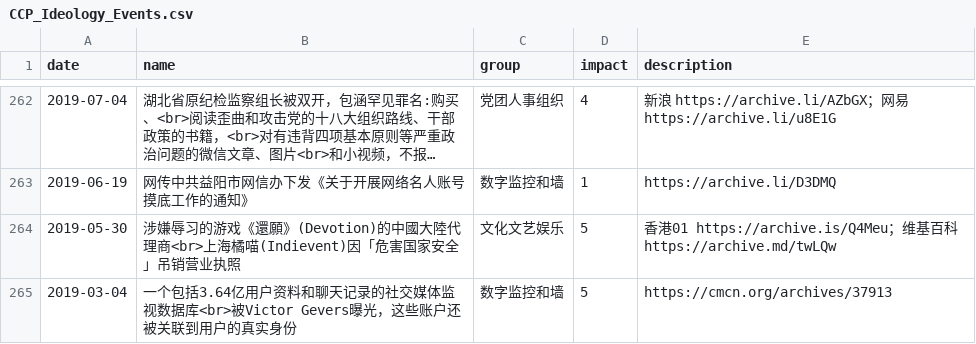
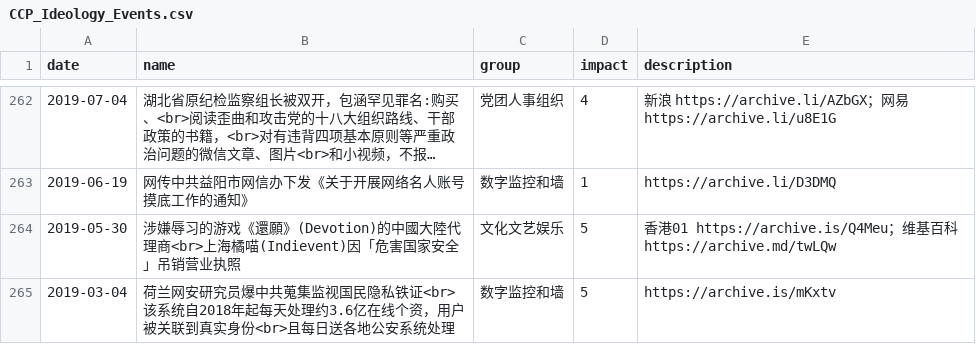
Before and after one commit to chinatimeline/data, a CSV file: ideology/CCP_Ideology_Events.csv, drawn as a sheet; only a part is shown, gaps mark what is left out; long unchanged cells end in ….

Commit message:
database leak

```diff
--- a/ideology/CCP_Ideology_Events.csv
+++ b/ideology/CCP_Ideology_Events.csv
@@ -264,2 +264,2 @@ date,name,group,impact,description
 2019-05-30,涉嫌辱习的游戏《還願》(Devotion)的中國大陸代理商<br>上海橘喵(Indievent)因「危害国家安全」吊销营业执照,文化文艺娱乐,5,香港01 https://archive.is/Q4Meu；维基百科 https://archive.md/twLQw
-2019-03-04,一个包括3.64亿用户资料和聊天记录的社交媒体监视数据库<br>被Victor Gevers曝光，这些账户还被关联到用户的真实身份,数字监控和墙,5,https://cmcn.org/archives/37913
+2019-03-04,荷兰网安研究员爆中共蒐集监视国民隐私铁证<br>该系统自2018年起每天处理约3.6亿在线个资，用户被关联到真实身份<br>且每日送各地公安系统处理,数字监控和墙,5,https://archive.is/mKxtv
```
